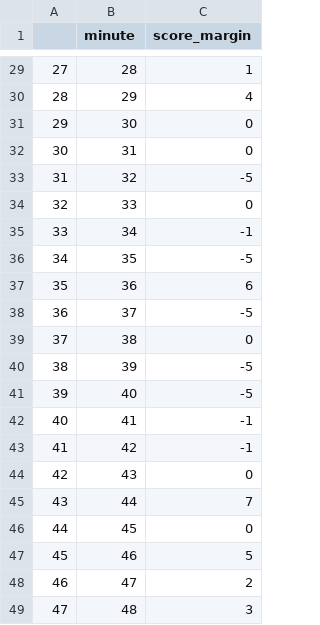
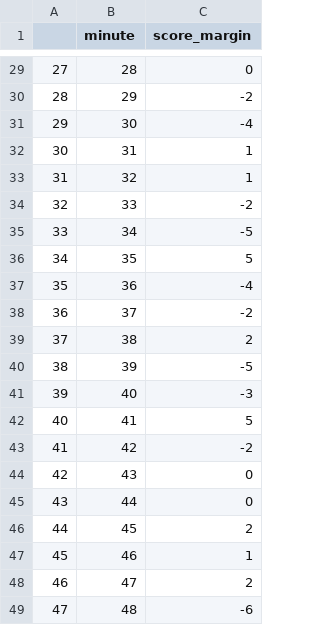
Before and after one commit to salmankaleem5/nba, a CSV file: viz/rotations/single_game/score.csv, drawn as a sheet; only a part is shown, gaps mark what is left out; the diff covers the shown part only.

```diff
--- a/viz/rotations/single_game/score.csv
+++ b/viz/rotations/single_game/score.csv
@@ -29,21 +29,21 @@
-27,28,1
-28,29,4
-29,30,0
-30,31,0
-31,32,-5
-32,33,0
-33,34,-1
-34,35,-5
-35,36,6
-36,37,-5
-37,38,0
+27,28,0
+28,29,-2
+29,30,-4
+30,31,1
+31,32,1
+32,33,-2
+33,34,-5
+34,35,5
+35,36,-4
+36,37,-2
+37,38,2
 38,39,-5
-39,40,-5
-40,41,-1
-41,42,-1
+39,40,-3
+40,41,5
+41,42,-2
 42,43,0
-43,44,7
-44,45,0
-45,46,5
+43,44,0
+44,45,2
+45,46,1
 46,47,2
-47,48,3
+47,48,-6
```
Also changed, not shown: 23 edited cells elsewhere in this file, viz/rotations/single_game/team1.csv, viz/rotations/single_game/team2.csv, 3 other files.
